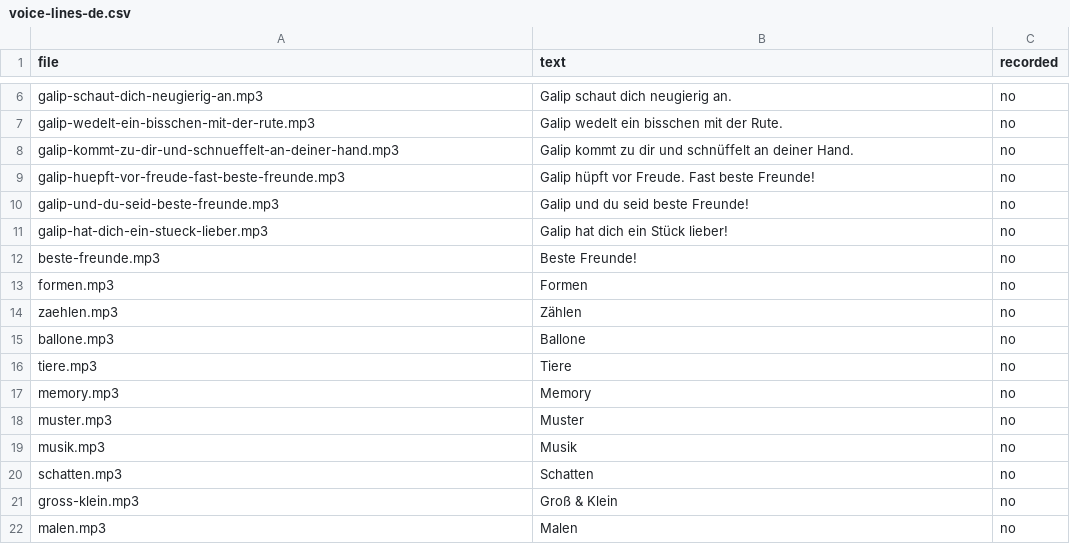
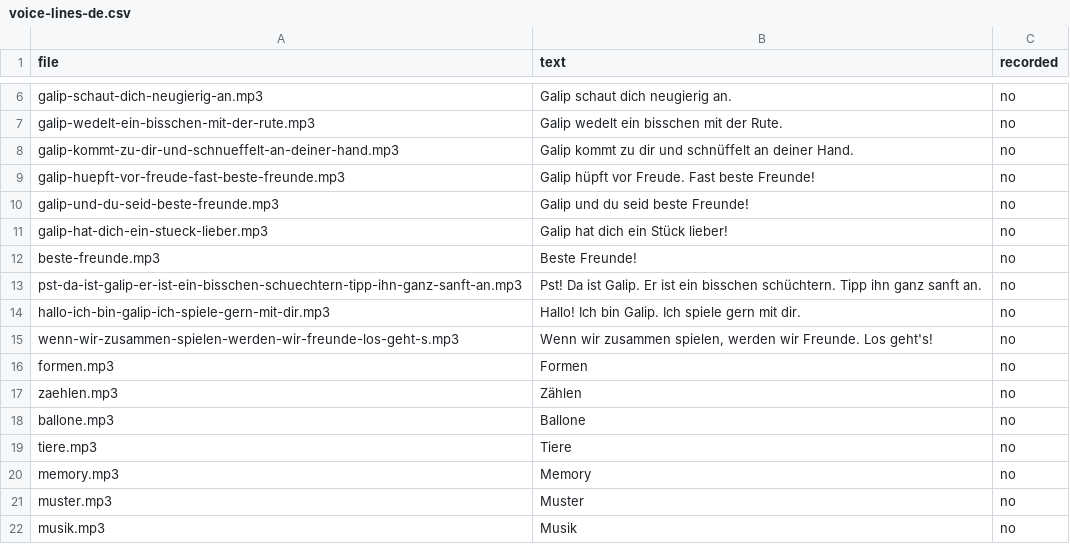
Before and after one commit to eMZetta/friends, a CSV file: docs/voice-lines-de.csv, drawn as a sheet; only a part is shown, gaps mark what is left out; the shorter side is filled out with more unchanged rows; the diff names each change by its address in the sheet, - before the commit and + after, or states it on an @@ line.

```diff
--- a/docs/voice-lines-de.csv
+++ b/docs/voice-lines-de.csv
+row 13: pst-da-ist-galip-er-ist-ein-bisschen-schuechtern-tipp-ihn-ganz-sanft-an.mp3 | Pst! Da ist Galip. Er ist ein bisschen schüchtern. Tipp ihn ganz sanft an. | no
+row 14: hallo-ich-bin-galip-ich-spiele-gern-mit-dir.mp3 | Hallo! Ich bin Galip. Ich spiele gern mit dir. | no
+row 15: wenn-wir-zusammen-spielen-werden-wir-freunde-los-geht-s.mp3 | Wenn wir zusammen spielen, werden wir Freunde. Los geht's! | no
```
Also changed, not shown: docs/voice-lines-en.csv, 6 other files.
